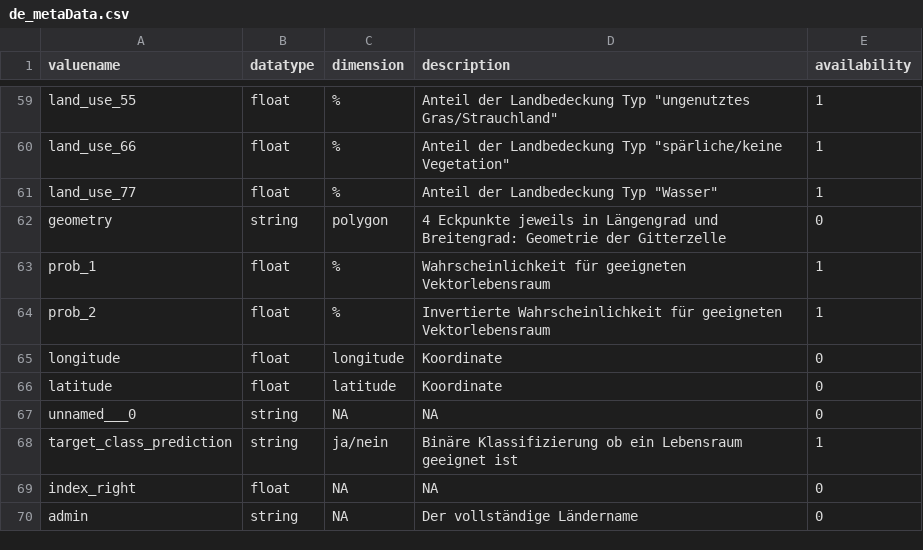
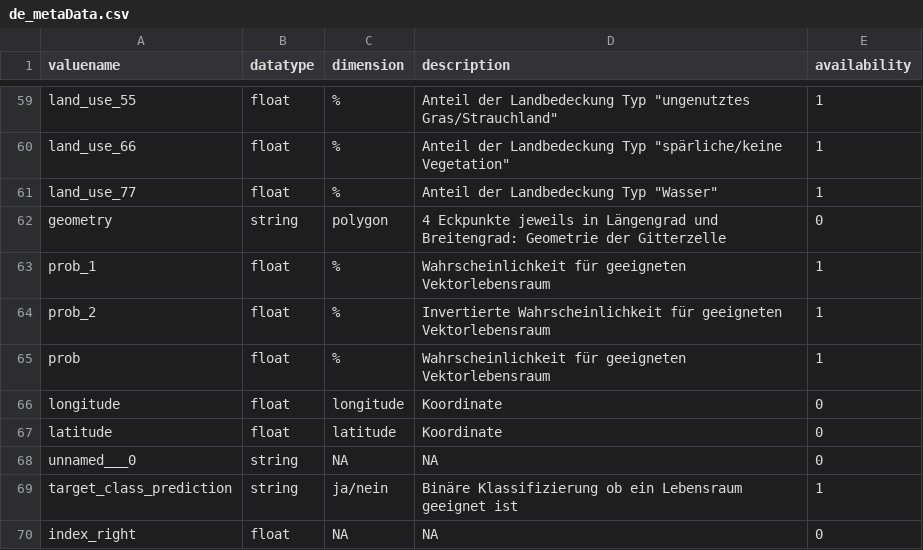
Before and after one commit to MarcoSchaeferT/ICV-framework, a CSV file: messages/de_metaData.csv, drawn as a sheet; only a part is shown, gaps mark what is left out; the shorter side is filled out with more unchanged rows; the diff names each change by its address in the sheet, - before the commit and + after, or states it on an @@ line.

```diff
--- a/messages/de_metaData.csv
+++ b/messages/de_metaData.csv
+row 65: prob | float | % | Wahrscheinlichkeit für geeigneten Vektorlebensraum | 1
```
Also changed, not shown: messages/en_metaData.csv, 35 other files.
